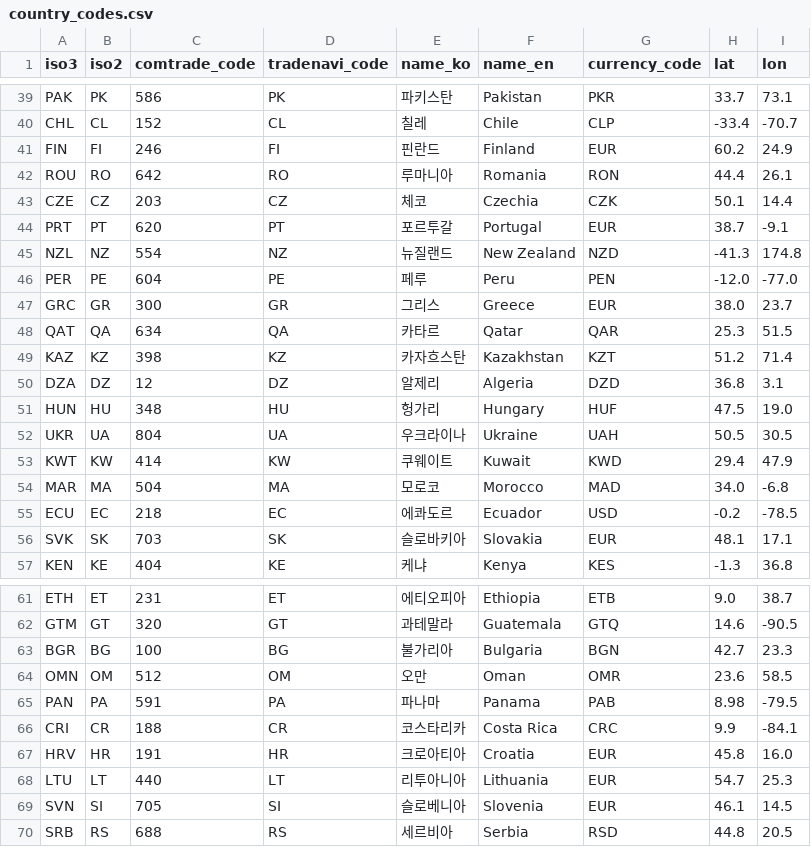
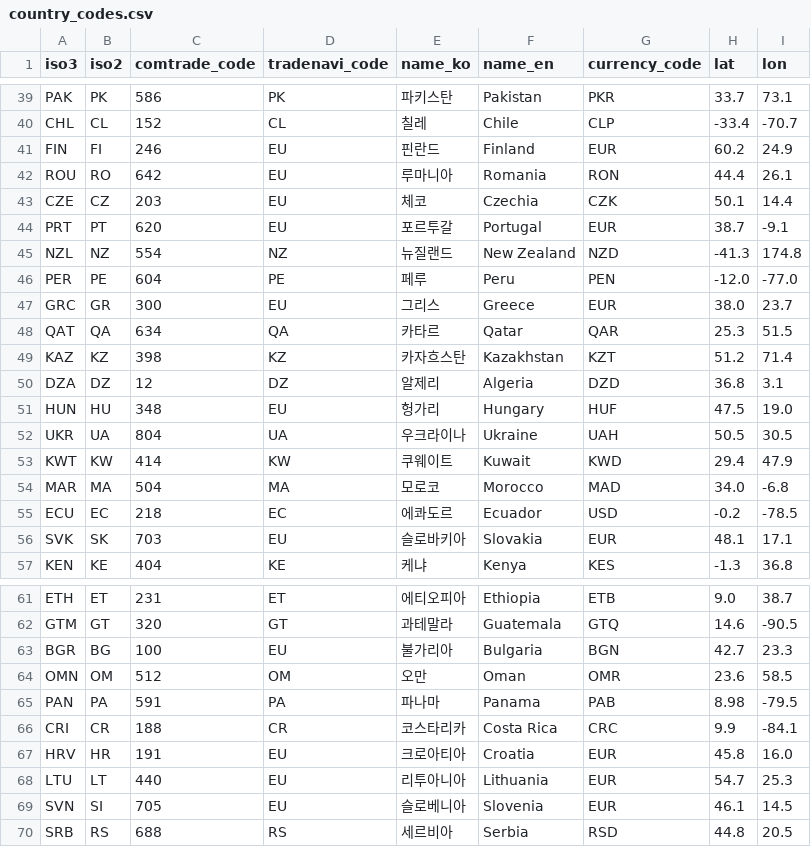
Before and after one commit to harrymun000113-dev/project1, a CSV file: data/country_codes.csv, drawn as a sheet; only a part is shown, gaps mark what is left out; the diff covers the shown part only.

```diff
--- a/data/country_codes.csv
+++ b/data/country_codes.csv
@@ -40,9 +40,9 @@ PAK,PK,586,PK,파키스탄,Pakistan,PKR,33.7,73.1
 CHL,CL,152,CL,칠레,Chile,CLP,-33.4,-70.7
-FIN,FI,246,FI,핀란드,Finland,EUR,60.2,24.9
-ROU,RO,642,RO,루마니아,Romania,RON,44.4,26.1
-CZE,CZ,203,CZ,체코,Czechia,CZK,50.1,14.4
-PRT,PT,620,PT,포르투갈,Portugal,EUR,38.7,-9.1
+FIN,FI,246,EU,핀란드,Finland,EUR,60.2,24.9
+ROU,RO,642,EU,루마니아,Romania,RON,44.4,26.1
+CZE,CZ,203,EU,체코,Czechia,CZK,50.1,14.4
+PRT,PT,620,EU,포르투갈,Portugal,EUR,38.7,-9.1
 NZL,NZ,554,NZ,뉴질랜드,New Zealand,NZD,-41.3,174.8
 PER,PE,604,PE,페루,Peru,PEN,-12.0,-77.0
-GRC,GR,300,GR,그리스,Greece,EUR,38.0,23.7
+GRC,GR,300,EU,그리스,Greece,EUR,38.0,23.7
 QAT,QA,634,QA,카타르,Qatar,QAR,25.3,51.5
@@ -50,3 +50,3 @@ KAZ,KZ,398,KZ,카자흐스탄,Kazakhstan,KZT,51.2,71.4
 DZA,DZ,12,DZ,알제리,Algeria,DZD,36.8,3.1
-HUN,HU,348,HU,헝가리,Hungary,HUF,47.5,19.0
+HUN,HU,348,EU,헝가리,Hungary,HUF,47.5,19.0
 UKR,UA,804,UA,우크라이나,Ukraine,UAH,50.5,30.5
@@ -55,3 +55,3 @@ MAR,MA,504,MA,모로코,Morocco,MAD,34.0,-6.8
 ECU,EC,218,EC,에콰도르,Ecuador,USD,-0.2,-78.5
-SVK,SK,703,SK,슬로바키아,Slovakia,EUR,48.1,17.1
+SVK,SK,703,EU,슬로바키아,Slovakia,EUR,48.1,17.1
 KEN,KE,404,KE,케냐,Kenya,KES,-1.3,36.8
@@ -62,3 +62,3 @@ ETH,ET,231,ET,에티오피아,Ethiopia,ETB,9.0,38.7
 GTM,GT,320,GT,과테말라,Guatemala,GTQ,14.6,-90.5
-BGR,BG,100,BG,불가리아,Bulgaria,BGN,42.7,23.3
+BGR,BG,100,EU,불가리아,Bulgaria,BGN,42.7,23.3
 OMN,OM,512,OM,오만,Oman,OMR,23.6,58.5
@@ -66,5 +66,5 @@ PAN,PA,591,PA,파나마,Panama,PAB,8.98,-79.5
 CRI,CR,188,CR,코스타리카,Costa Rica,CRC,9.9,-84.1
-HRV,HR,191,HR,크로아티아,Croatia,EUR,45.8,16.0
-LTU,LT,440,LT,리투아니아,Lithuania,EUR,54.7,25.3
-SVN,SI,705,SI,슬로베니아,Slovenia,EUR,46.1,14.5
+HRV,HR,191,EU,크로아티아,Croatia,EUR,45.8,16.0
+LTU,LT,440,EU,리투아니아,Lithuania,EUR,54.7,25.3
+SVN,SI,705,EU,슬로베니아,Slovenia,EUR,46.1,14.5
 SRB,RS,688,RS,세르비아,Serbia,RSD,44.8,20.5
```
Also changed, not shown: 14 edited cells elsewhere in this file, data/hs_keyword_map.csv, 13 other files.
